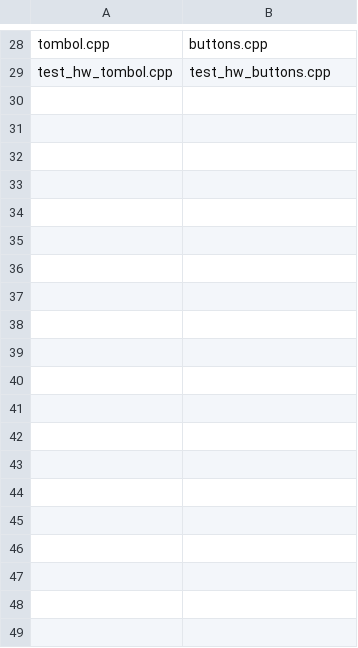
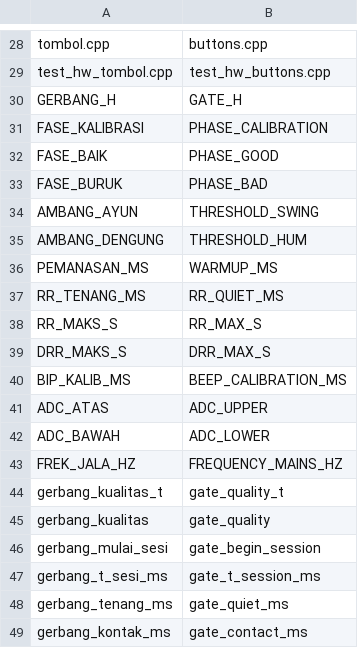
Before and after one commit to mrrizaldi/projek-akhir, a TSV file: scripts/rename_map.tsv, drawn as a sheet; only a part is shown, gaps mark what is left out; the diff covers the shown part only.

```diff
--- a/scripts/rename_map.tsv
+++ b/scripts/rename_map.tsv
@@ -29 +29,21 @@ tombol.cpp	buttons.cpp
 test_hw_tombol.cpp	test_hw_buttons.cpp
+GERBANG_H	GATE_H
+FASE_KALIBRASI	PHASE_CALIBRATION
+FASE_BAIK	PHASE_GOOD
+FASE_BURUK	PHASE_BAD
+AMBANG_AYUN	THRESHOLD_SWING
+AMBANG_DENGUNG	THRESHOLD_HUM
+PEMANASAN_MS	WARMUP_MS
+RR_TENANG_MS	RR_QUIET_MS
+RR_MAKS_S	RR_MAX_S
+DRR_MAKS_S	DRR_MAX_S
+BIP_KALIB_MS	BEEP_CALIBRATION_MS
+ADC_ATAS	ADC_UPPER
+ADC_BAWAH	ADC_LOWER
+FREK_JALA_HZ	FREQUENCY_MAINS_HZ
+gerbang_kualitas_t	gate_quality_t
+gerbang_kualitas	gate_quality
+gerbang_mulai_sesi	gate_begin_session
+gerbang_t_sesi_ms	gate_t_session_ms
+gerbang_tenang_ms	gate_quiet_ms
+gerbang_kontak_ms	gate_contact_ms
```
Also changed, not shown: 31 added rows elsewhere in this file, scripts/glossary.tsv, 27 other files.
